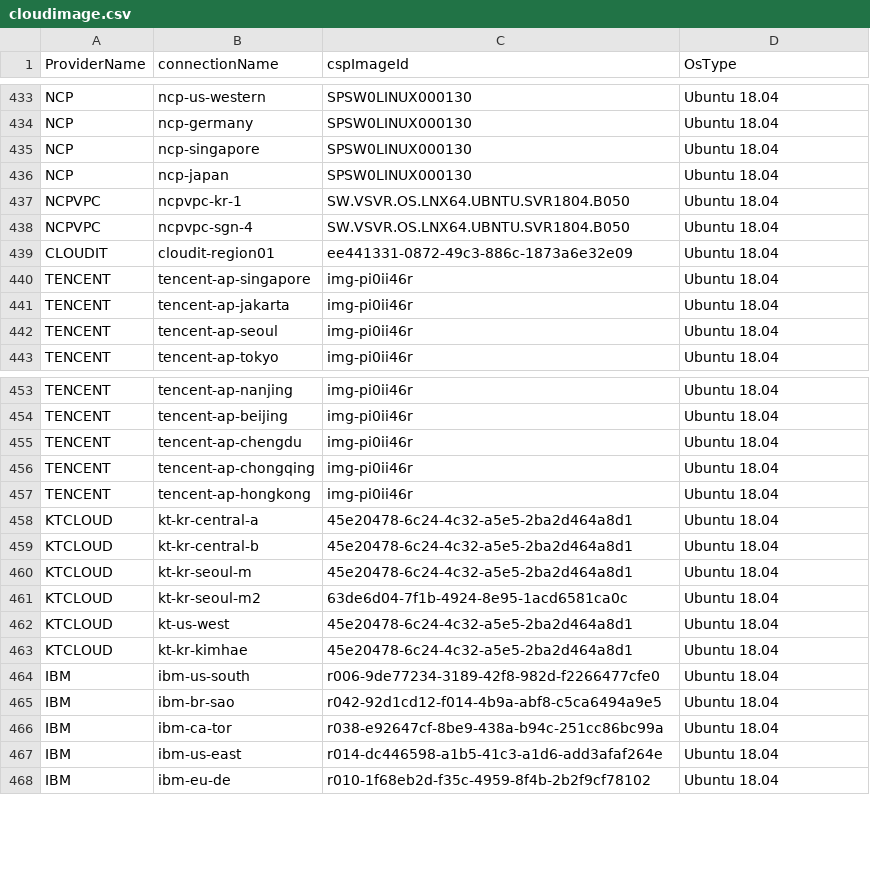
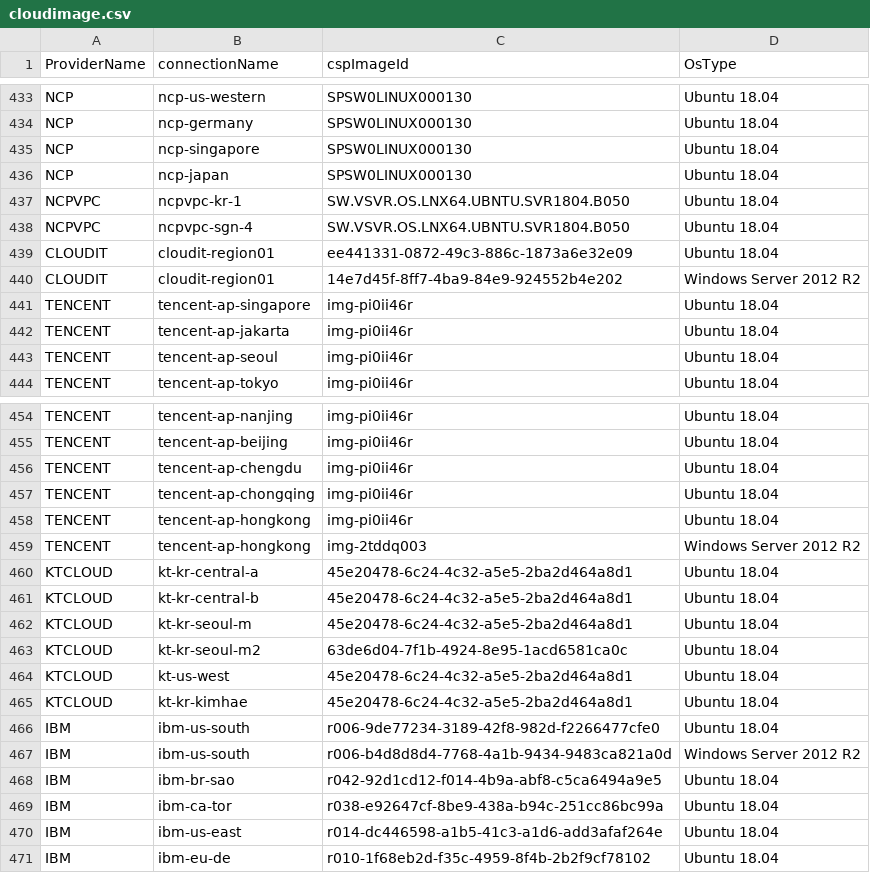
Before and after one commit to cloud-barista/cb-tumblebug, a CSV file: assets/cloudimage.csv, drawn as a sheet; only a part is shown, gaps mark what is left out.

Commit message:
Update validated image list

```diff
--- a/assets/cloudimage.csv
+++ b/assets/cloudimage.csv
@@ -439,2 +439,3 @@ NCPVPC,ncpvpc-sgn-4,SW.VSVR.OS.LNX64.UBNTU.SVR1804.B050,Ubuntu 18.04
 CLOUDIT,cloudit-region01,ee441331-0872-49c3-886c-1873a6e32e09,Ubuntu 18.04
+CLOUDIT,cloudit-region01,14e7d45f-8ff7-4ba9-84e9-924552b4e202,Windows Server 2012 R2
 TENCENT,tencent-ap-singapore,img-pi0ii46r,Ubuntu 18.04
@@ -457,2 +458,3 @@ TENCENT,tencent-ap-chongqing,img-pi0ii46r,Ubuntu 18.04
 TENCENT,tencent-ap-hongkong,img-pi0ii46r,Ubuntu 18.04
+TENCENT,tencent-ap-hongkong,img-2tddq003,Windows Server 2012 R2
 KTCLOUD,kt-kr-central-a,45e20478-6c24-4c32-a5e5-2ba2d464a8d1,Ubuntu 18.04
@@ -464,2 +466,3 @@ KTCLOUD,kt-kr-kimhae,45e20478-6c24-4c32-a5e5-2ba2d464a8d1,Ubuntu 18.04
 IBM,ibm-us-south,r006-9de77234-3189-42f8-982d-f2266477cfe0,Ubuntu 18.04
+IBM,ibm-us-south,r006-b4d8d8d4-7768-4a1b-9434-9483ca821a0d,Windows Server 2012 R2
 IBM,ibm-br-sao,r042-92d1cd12-f014-4b9a-abf8-c5ca6494a9e5,Ubuntu 18.04
```
